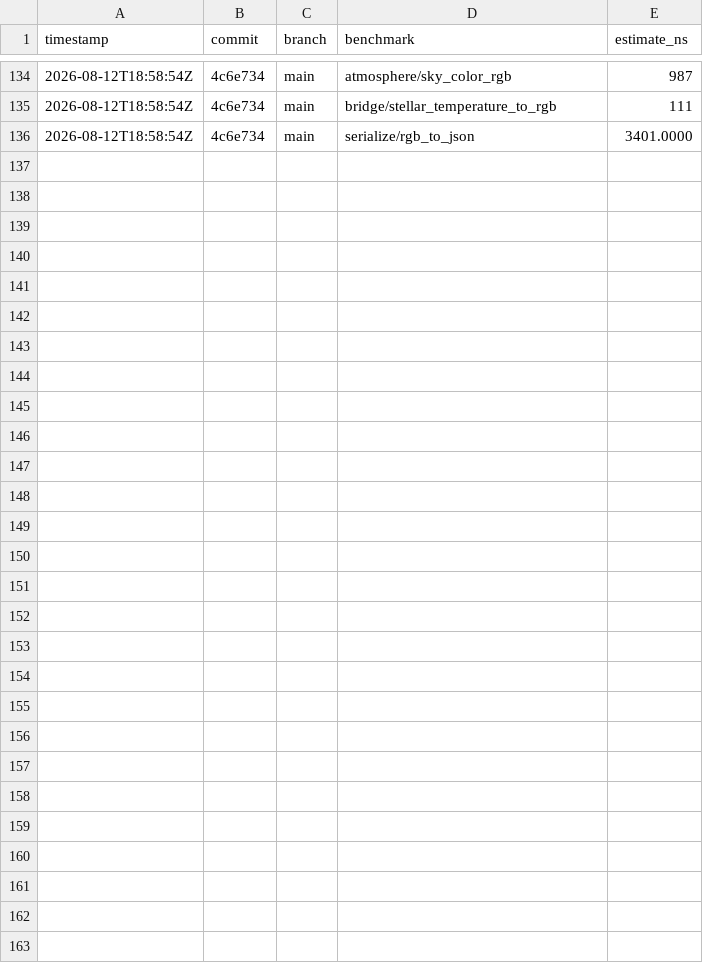
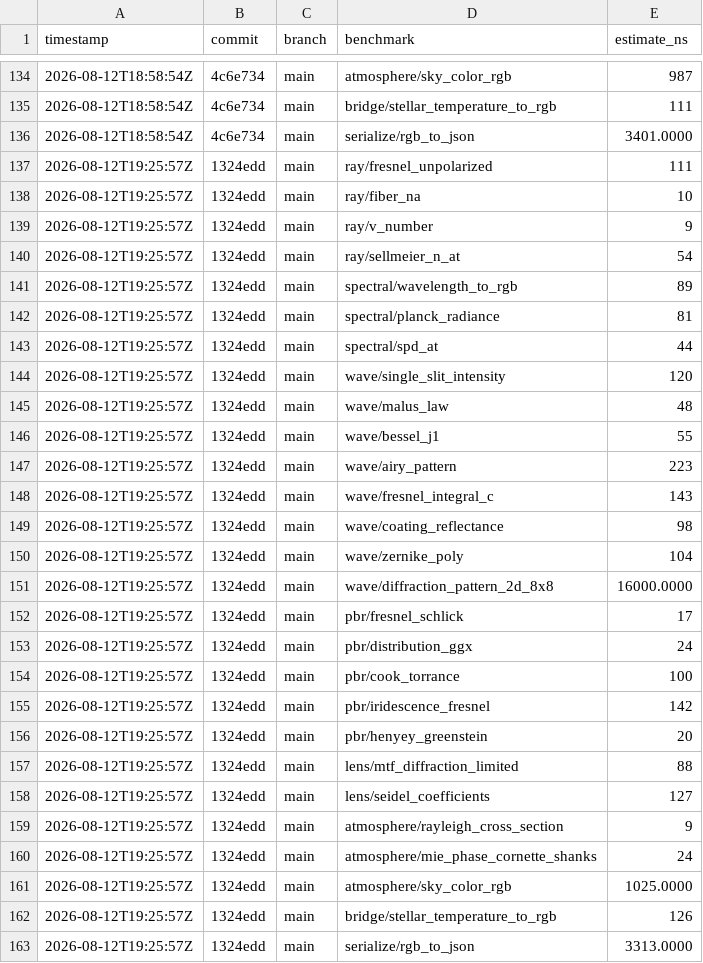
Before and after one commit to MacCracken/prakash, a CSV file: bench-history.csv, drawn as a sheet; only a part is shown, gaps mark what is left out; the diff names each change by its address in the sheet, - before the commit and + after, or states it on an @@ line.

```diff
--- a/bench-history.csv
+++ b/bench-history.csv
+row 137: 2026-08-12T19:25:57Z | 1324edd | main | ray/fresnel_unpolarized | 111
+row 138: 2026-08-12T19:25:57Z | 1324edd | main | ray/fiber_na | 10
+row 139: 2026-08-12T19:25:57Z | 1324edd | main | ray/v_number | 9
+row 140: 2026-08-12T19:25:57Z | 1324edd | main | ray/sellmeier_n_at | 54
+row 141: 2026-08-12T19:25:57Z | 1324edd | main | spectral/wavelength_to_rgb | 89
+row 142: 2026-08-12T19:25:57Z | 1324edd | main | spectral/planck_radiance | 81
+row 143: 2026-08-12T19:25:57Z | 1324edd | main | spectral/spd_at | 44
+row 144: 2026-08-12T19:25:57Z | 1324edd | main | wave/single_slit_intensity | 120
+row 145: 2026-08-12T19:25:57Z | 1324edd | main | wave/malus_law | 48
+row 146: 2026-08-12T19:25:57Z | 1324edd | main | wave/bessel_j1 | 55
+row 147: 2026-08-12T19:25:57Z | 1324edd | main | wave/airy_pattern | 223
+row 148: 2026-08-12T19:25:57Z | 1324edd | main | wave/fresnel_integral_c | 143
+row 149: 2026-08-12T19:25:57Z | 1324edd | main | wave/coating_reflectance | 98
+row 150: 2026-08-12T19:25:57Z | 1324edd | main | wave/zernike_poly | 104
+row 151: 2026-08-12T19:25:57Z | 1324edd | main | wave/diffraction_pattern_2d_8x8 | 16000.0000
+row 152: 2026-08-12T19:25:57Z | 1324edd | main | pbr/fresnel_schlick | 17
+row 153: 2026-08-12T19:25:57Z | 1324edd | main | pbr/distribution_ggx | 24
+row 154: 2026-08-12T19:25:57Z | 1324edd | main | pbr/cook_torrance | 100
+row 155: 2026-08-12T19:25:57Z | 1324edd | main | pbr/iridescence_fresnel | 142
+row 156: 2026-08-12T19:25:57Z | 1324edd | main | pbr/henyey_greenstein | 20
+row 157: 2026-08-12T19:25:57Z | 1324edd | main | lens/mtf_diffraction_limited | 88
+row 158: 2026-08-12T19:25:57Z | 1324edd | main | lens/seidel_coefficients | 127
+row 159: 2026-08-12T19:25:57Z | 1324edd | main | atmosphere/rayleigh_cross_section | 9
+row 160: 2026-08-12T19:25:57Z | 1324edd | main | atmosphere/mie_phase_cornette_shanks | 24
+row 161: 2026-08-12T19:25:57Z | 1324edd | main | atmosphere/sky_color_rgb | 1025.0000
+row 162: 2026-08-12T19:25:57Z | 1324edd | main | bridge/stellar_temperature_to_rgb | 126
+row 163: 2026-08-12T19:25:57Z | 1324edd | main | serialize/rgb_to_json | 3313.0000
```
Also changed, not shown: 14 other files.
